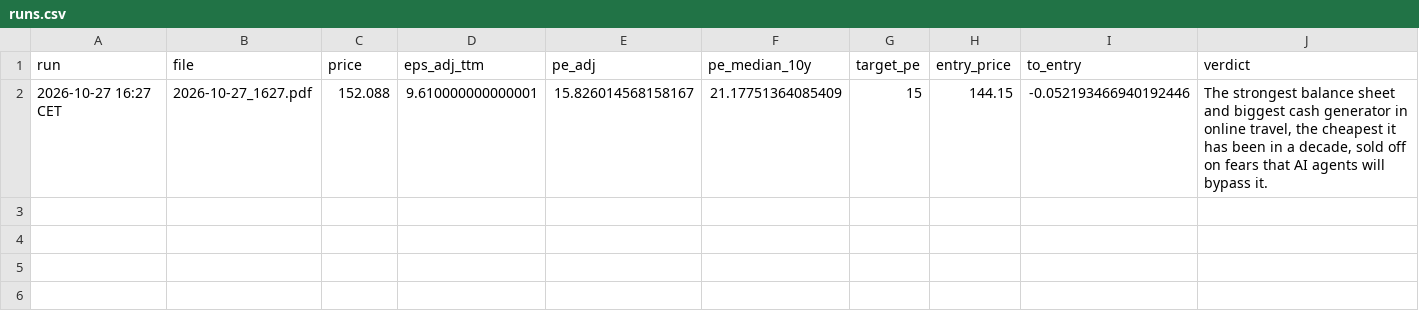
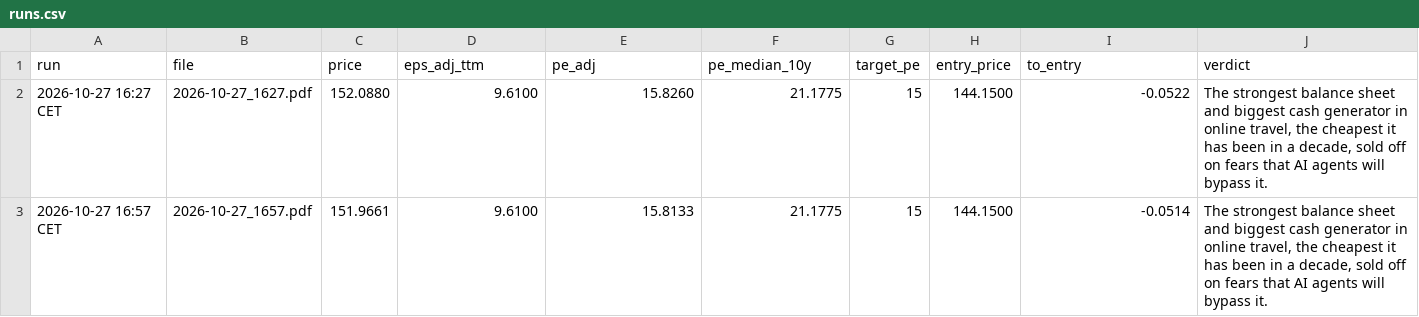
Before and after one commit to khalilvandian/Stock-analysis, a CSV file: analyses/BKNG/runs.csv, drawn as a sheet.

```diff
--- a/analyses/BKNG/runs.csv
+++ b/analyses/BKNG/runs.csv
@@ -1,2 +1,3 @@
 run,file,price,eps_adj_ttm,pe_adj,pe_median_10y,target_pe,entry_price,to_entry,verdict
-2026-10-27 16:27 CET,2026-10-27_1627.pdf,152.088,9.610000000000001,15.826014568158167,21.17751364085409,15,144.15,-0.052193466940192446,"The strongest balance sheet and biggest cash generator in online travel, the cheapest it has been in a decade, sold off on fears that AI agents will bypass it."
+2026-10-27 16:27 CET,2026-10-27_1627.pdf,152.0880,9.6100,15.8260,21.1775,15,144.1500,-0.0522,"The strongest balance sheet and biggest cash generator in online travel, the cheapest it has been in a decade, sold off on fears that AI agents will bypass it."
+2026-10-27 16:57 CET,2026-10-27_1657.pdf,151.9661,9.6100,15.8133,21.1775,15,144.1500,-0.0514,"The strongest balance sheet and biggest cash generator in online travel, the cheapest it has been in a decade, sold off on fears that AI agents will bypass it."
```
Also changed, not shown: analyses/BSX/runs.csv, analyses/NFLX/runs.csv, 16 other files.
